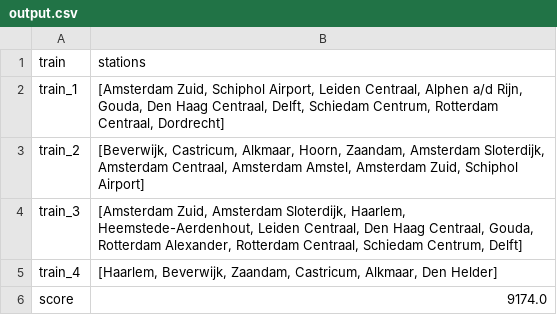
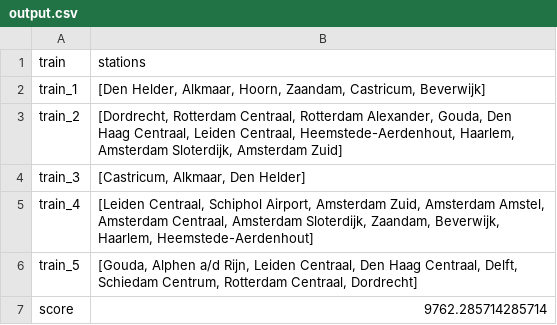
Before and after one commit to sedadenboer/RailNL, a CSV file: output.csv, drawn as a sheet.

```diff
--- a/output.csv
+++ b/output.csv
@@ -1,6 +1,7 @@
 train,stations
-train_1,"[Amsterdam Zuid, Schiphol Airport, Leiden Centraal, Alphen a/d Rijn, Gouda, Den Haag Centraal, Delft, Schiedam Centrum, Rotterdam Centraal, Dordrecht]"
-train_2,"[Beverwijk, Castricum, Alkmaar, Hoorn, Zaandam, Amsterdam Sloterdijk, Amsterdam Centraal, Amsterdam Amstel, Amsterdam Zuid, Schiphol Airport]"
-train_3,"[Amsterdam Zuid, Amsterdam Sloterdijk, Haarlem, Heemstede-Aerdenhout, Leiden Centraal, Den Haag Centraal, Gouda, Rotterdam Alexander, Rotterdam Centraal, Schiedam Centrum, Delft]"
-train_4,"[Haarlem, Beverwijk, Zaandam, Castricum, Alkmaar, Den Helder]"
-score,9174.0
+train_1,"[Den Helder, Alkmaar, Hoorn, Zaandam, Castricum, Beverwijk]"
+train_2,"[Dordrecht, Rotterdam Centraal, Rotterdam Alexander, Gouda, Den Haag Centraal, Leiden Centraal, Heemstede-Aerdenhout, Haarlem, Amsterdam Sloterdijk, Amsterdam Zuid]"
+train_3,"[Castricum, Alkmaar, Den Helder]"
+train_4,"[Leiden Centraal, Schiphol Airport, Amsterdam Zuid, Amsterdam Amstel, Amsterdam Centraal, Amsterdam Sloterdijk, Zaandam, Beverwijk, Haarlem, Heemstede-Aerdenhout]"
+train_5,"[Gouda, Alphen a/d Rijn, Leiden Centraal, Den Haag Centraal, Delft, Schiedam Centrum, Rotterdam Centraal, Dordrecht]"
+score,9762.285714285714
```
Also changed, not shown: 5 other files.
